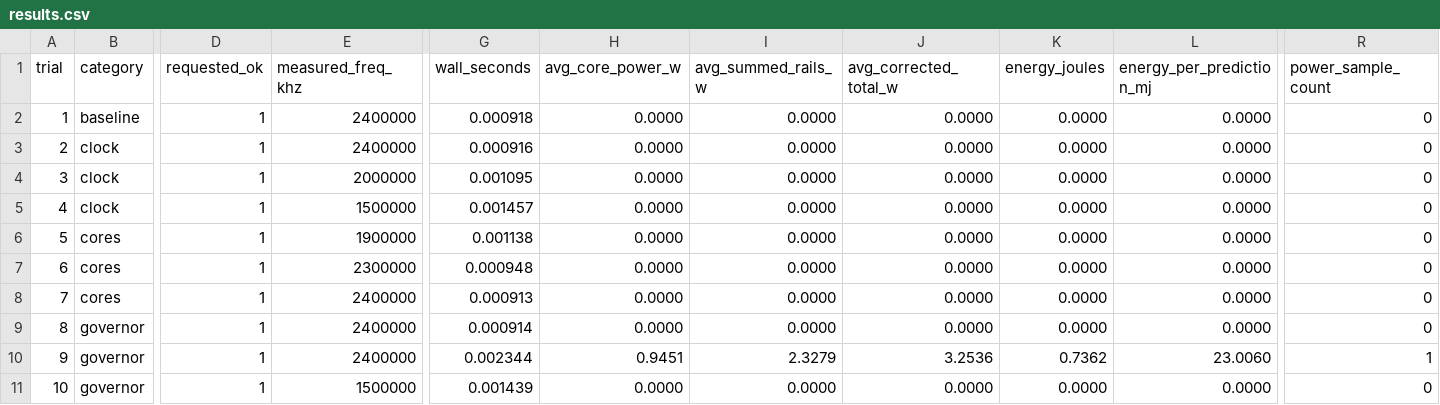
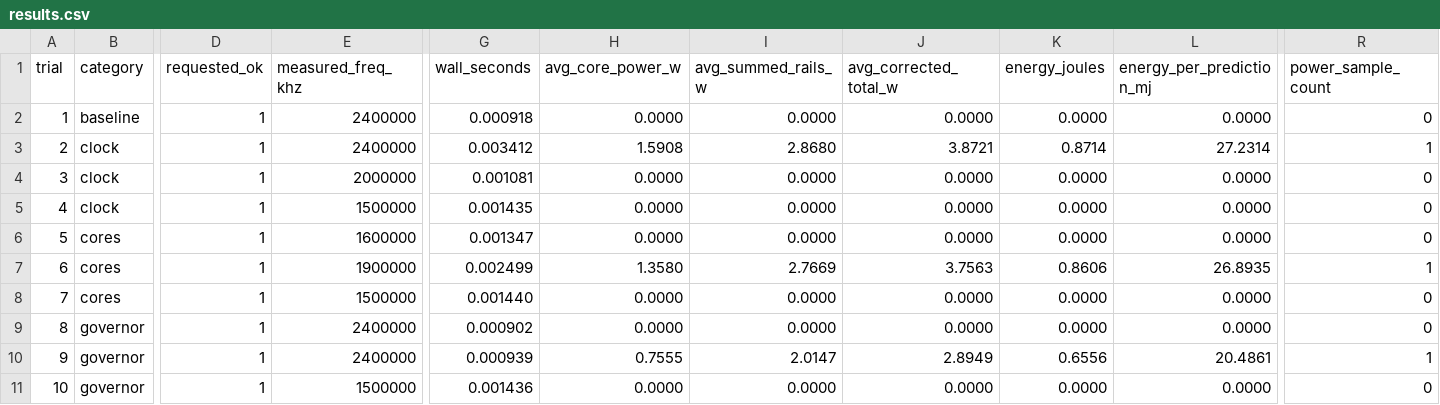
Before and after one commit to jaj154/ECE2160_HW2, a CSV file: results.csv, drawn as a sheet; only a part is shown, gaps mark what is left out; the diff names each change by its address in the sheet, - before the commit and + after, or states it on an @@ line.

Commit message:
Add Pi 5 power results

```diff
--- a/results.csv
+++ b/results.csv
-G3 (wall_seconds): 0.000916
+G3 (wall_seconds): 0.003412
-H3 (avg_core_power_w): 0.0000
+H3 (avg_core_power_w): 1.5908
-I3 (avg_summed_rails_w): 0.0000
+I3 (avg_summed_rails_w): 2.8680
-J3 (avg_corrected_total_w): 0.0000
+J3 (avg_corrected_total_w): 3.8721
-K3 (energy_joules): 0.0000
+K3 (energy_joules): 0.8714
-L3 (energy_per_prediction_mj): 0.0000
+L3 (energy_per_prediction_mj): 27.2314
-R3 (power_sample_count): 0
+R3 (power_sample_count): 1
-G4 (wall_seconds): 0.001095
+G4 (wall_seconds): 0.001081
-G5 (wall_seconds): 0.001457
+G5 (wall_seconds): 0.001435
-E6 (measured_freq_khz): 1900000
+E6 (measured_freq_khz): 1600000
-G6 (wall_seconds): 0.001138
+G6 (wall_seconds): 0.001347
-E7 (measured_freq_khz): 2300000
+E7 (measured_freq_khz): 1900000
-G7 (wall_seconds): 0.000948
+G7 (wall_seconds): 0.002499
-H7 (avg_core_power_w): 0.0000
+H7 (avg_core_power_w): 1.3580
-I7 (avg_summed_rails_w): 0.0000
+I7 (avg_summed_rails_w): 2.7669
-J7 (avg_corrected_total_w): 0.0000
+J7 (avg_corrected_total_w): 3.7563
-K7 (energy_joules): 0.0000
+K7 (energy_joules): 0.8606
-L7 (energy_per_prediction_mj): 0.0000
+L7 (energy_per_prediction_mj): 26.8935
-R7 (power_sample_count): 0
+R7 (power_sample_count): 1
-E8 (measured_freq_khz): 2400000
+E8 (measured_freq_khz): 1500000
-G8 (wall_seconds): 0.000913
+G8 (wall_seconds): 0.001440
-G9 (wall_seconds): 0.000914
+G9 (wall_seconds): 0.000902
-G10 (wall_seconds): 0.002344
+G10 (wall_seconds): 0.000939
-H10 (avg_core_power_w): 0.9451
+H10 (avg_core_power_w): 0.7555
-I10 (avg_summed_rails_w): 2.3279
+I10 (avg_summed_rails_w): 2.0147
-J10 (avg_corrected_total_w): 3.2536
+J10 (avg_corrected_total_w): 2.8949
-K10 (energy_joules): 0.7362
+K10 (energy_joules): 0.6556
-L10 (energy_per_prediction_mj): 23.0060
+L10 (energy_per_prediction_mj): 20.4861
-G11 (wall_seconds): 0.001439
+G11 (wall_seconds): 0.001436
```
Also changed, not shown: 1 other file.
